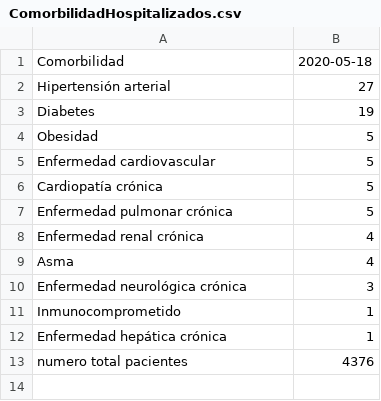
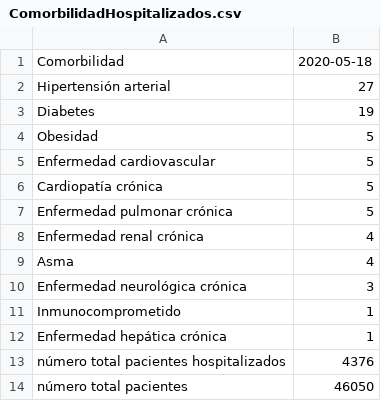
Before and after one commit to rguerral/Datos-COVID19, a CSV file: input/InformeEpidemiologico/ComorbilidadHospitalizados.csv, drawn as a sheet.

```diff
--- a/input/InformeEpidemiologico/ComorbilidadHospitalizados.csv
+++ b/input/InformeEpidemiologico/ComorbilidadHospitalizados.csv
@@ -12,2 +12,3 @@ Inmunocomprometido,1
 Enfermedad hepática crónica,1
-numero total pacientes,4376
+número total pacientes hospitalizados,4376
+número total pacientes,46050
```
Also changed, not shown: output/producto33/ComorbilidadHospitalizados.csv, output/producto33/ComorbilidadHospitalizados_T.csv, 6 other files.
